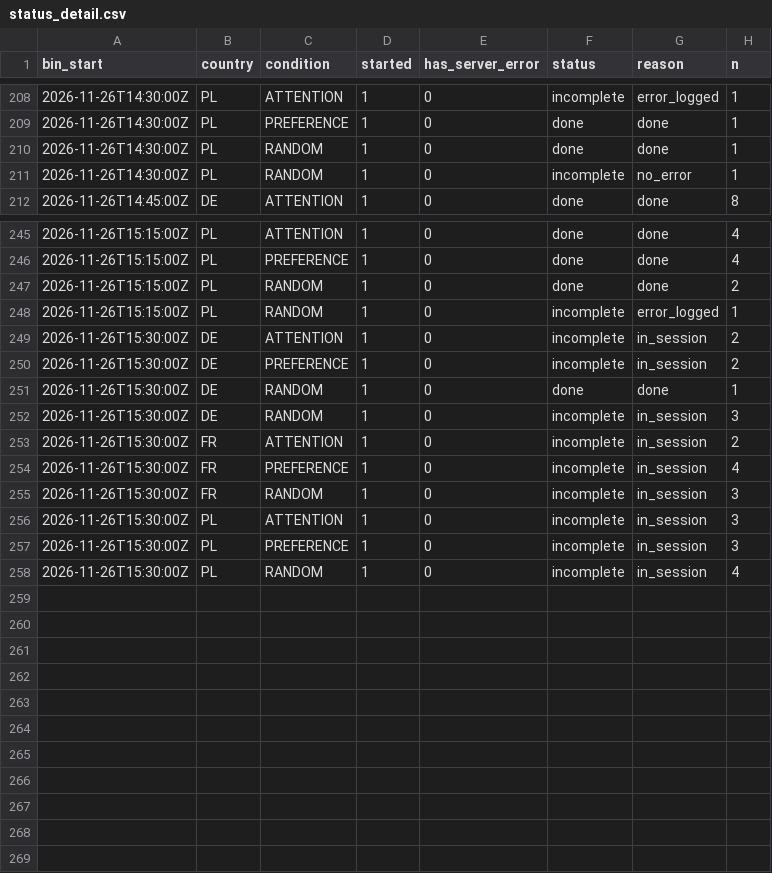
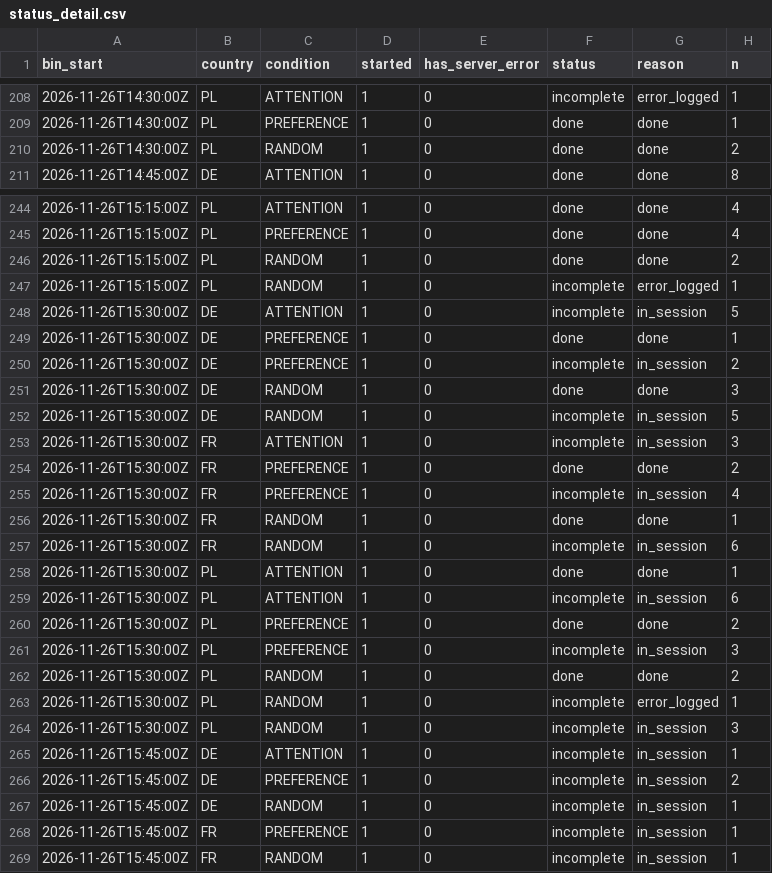
Before and after one commit to btrantruong/preferfeed-status, a CSV file: data/status_detail.csv, drawn as a sheet; only a part is shown, gaps mark what is left out; the diff covers the shown part only.

```diff
--- a/data/status_detail.csv
+++ b/data/status_detail.csv
@@ -209,4 +209,3 @@ bin_start,country,condition,started,has_server_error,status,reason,n
 2026-11-26T14:30:00Z,PL,PREFERENCE,1,0,done,done,1
-2026-11-26T14:30:00Z,PL,RANDOM,1,0,done,done,1
-2026-11-26T14:30:00Z,PL,RANDOM,1,0,incomplete,no_error,1
+2026-11-26T14:30:00Z,PL,RANDOM,1,0,done,done,2
 2026-11-26T14:45:00Z,DE,ATTENTION,1,0,done,done,8
@@ -248,11 +247,23 @@ bin_start,country,condition,started,has_server_error,status,reason,n
 2026-11-26T15:15:00Z,PL,RANDOM,1,0,incomplete,error_logged,1
-2026-11-26T15:30:00Z,DE,ATTENTION,1,0,incomplete,in_session,2
+2026-11-26T15:30:00Z,DE,ATTENTION,1,0,incomplete,in_session,5
+2026-11-26T15:30:00Z,DE,PREFERENCE,1,0,done,done,1
 2026-11-26T15:30:00Z,DE,PREFERENCE,1,0,incomplete,in_session,2
-2026-11-26T15:30:00Z,DE,RANDOM,1,0,done,done,1
-2026-11-26T15:30:00Z,DE,RANDOM,1,0,incomplete,in_session,3
-2026-11-26T15:30:00Z,FR,ATTENTION,1,0,incomplete,in_session,2
+2026-11-26T15:30:00Z,DE,RANDOM,1,0,done,done,3
+2026-11-26T15:30:00Z,DE,RANDOM,1,0,incomplete,in_session,5
+2026-11-26T15:30:00Z,FR,ATTENTION,1,0,incomplete,in_session,3
+2026-11-26T15:30:00Z,FR,PREFERENCE,1,0,done,done,2
 2026-11-26T15:30:00Z,FR,PREFERENCE,1,0,incomplete,in_session,4
-2026-11-26T15:30:00Z,FR,RANDOM,1,0,incomplete,in_session,3
-2026-11-26T15:30:00Z,PL,ATTENTION,1,0,incomplete,in_session,3
+2026-11-26T15:30:00Z,FR,RANDOM,1,0,done,done,1
+2026-11-26T15:30:00Z,FR,RANDOM,1,0,incomplete,in_session,6
+2026-11-26T15:30:00Z,PL,ATTENTION,1,0,done,done,1
+2026-11-26T15:30:00Z,PL,ATTENTION,1,0,incomplete,in_session,6
+2026-11-26T15:30:00Z,PL,PREFERENCE,1,0,done,done,2
 2026-11-26T15:30:00Z,PL,PREFERENCE,1,0,incomplete,in_session,3
-2026-11-26T15:30:00Z,PL,RANDOM,1,0,incomplete,in_session,4
+2026-11-26T15:30:00Z,PL,RANDOM,1,0,done,done,2
+2026-11-26T15:30:00Z,PL,RANDOM,1,0,incomplete,error_logged,1
+2026-11-26T15:30:00Z,PL,RANDOM,1,0,incomplete,in_session,3
+2026-11-26T15:45:00Z,DE,ATTENTION,1,0,incomplete,in_session,1
+2026-11-26T15:45:00Z,DE,PREFERENCE,1,0,incomplete,in_session,2
+2026-11-26T15:45:00Z,DE,RANDOM,1,0,incomplete,in_session,1
+2026-11-26T15:45:00Z,FR,PREFERENCE,1,0,incomplete,in_session,1
+2026-11-26T15:45:00Z,FR,RANDOM,1,0,incomplete,in_session,1
```
Also changed, not shown: 1 edited cell elsewhere in this file, data/attempts_hist.csv, data/error_flow.csv, 13 other files.
